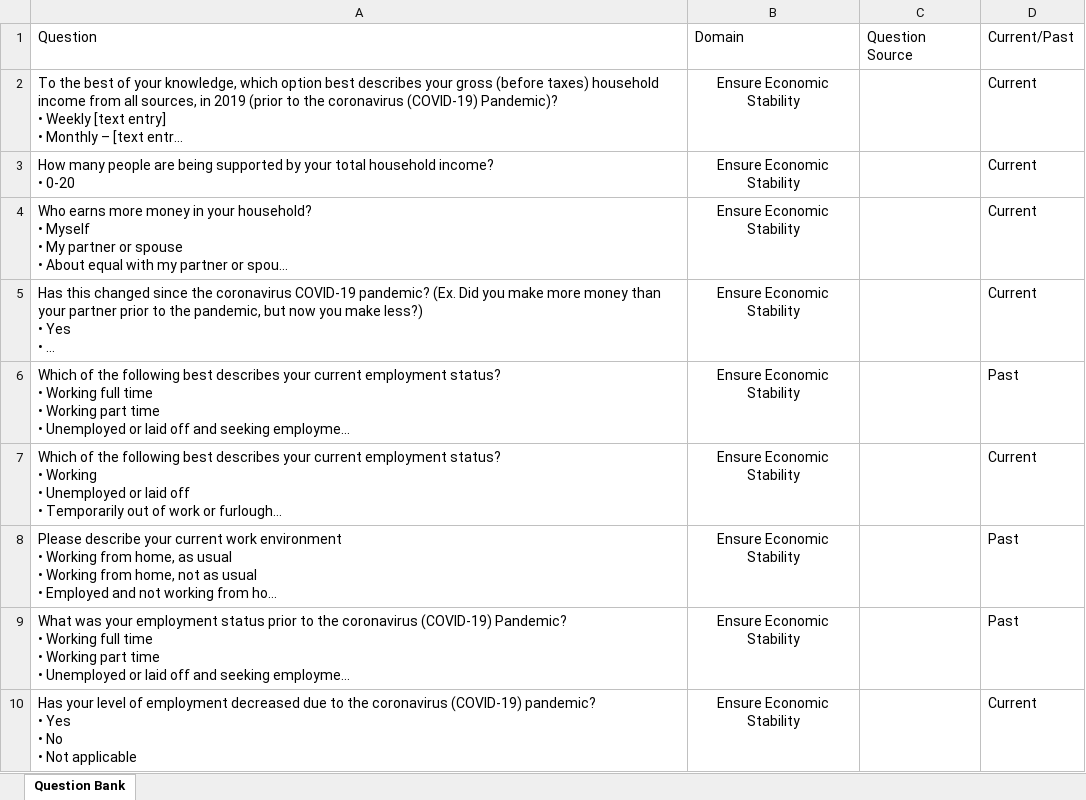
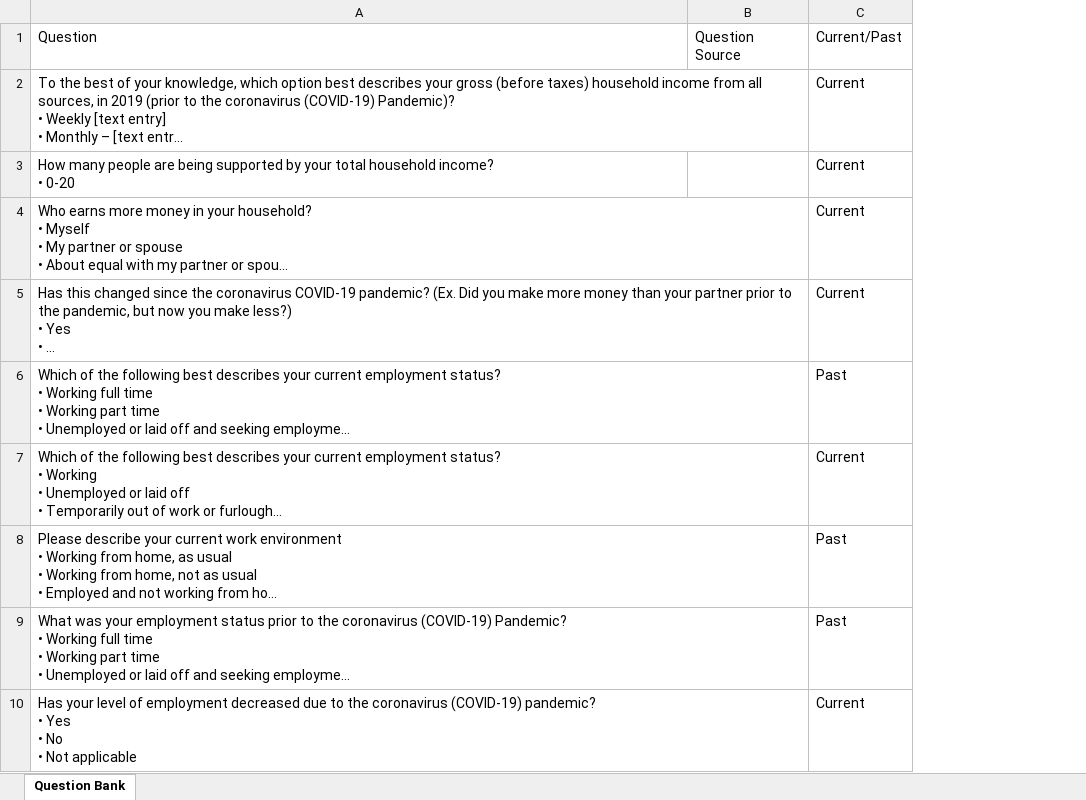
Before and after one commit to uorapid/RAPIDQB, an Excel workbook: EnsureEconomicStability.xlsx, sheet Question Bank, drawn as a sheet; only a part is shown; long unchanged cells end in …; values as stored, in another font and other column widths than the file's, no borders; the diff names each change by its address in the sheet, - before the commit and + after, or states it on an @@ line.

Commit message:
Fix Economic table

```diff
--- a/EnsureEconomicStability.xlsx (sheet Question Bank)
+++ b/EnsureEconomicStability.xlsx (sheet Question Bank)
-column B, rows 1-10: Domain | Ensure Economic Stability | Ensure Economic Stability | Ensure Economic Stability | Ensure Economic Stability | Ensure Economic Stability | Ensure Economic Stability | Ensure Economic Stability | Ensure Economic Stability | Ensure Economic Stability
```
Also changed, not shown: _site/EnsureEconomicStability.xlsx, 2 other files.
